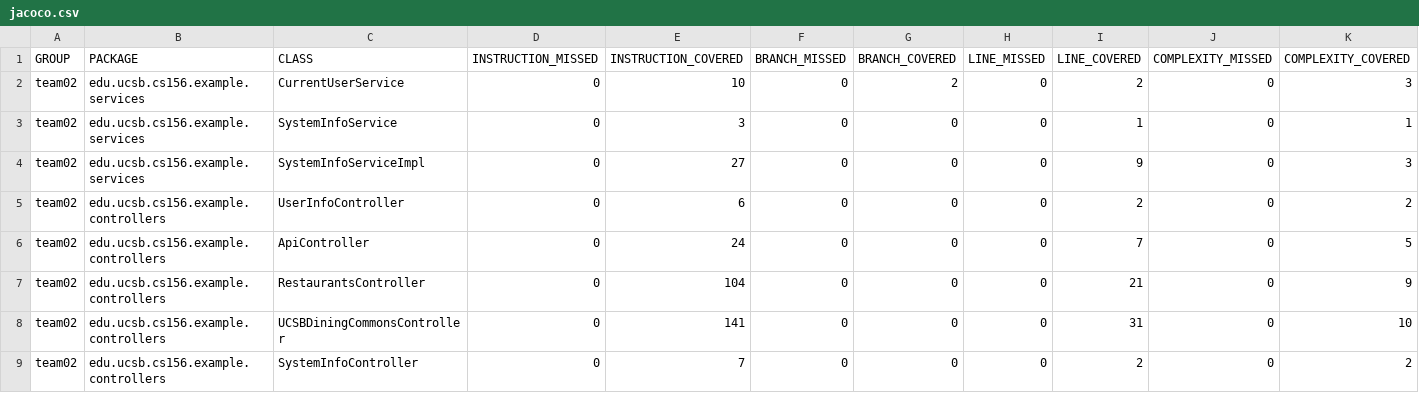
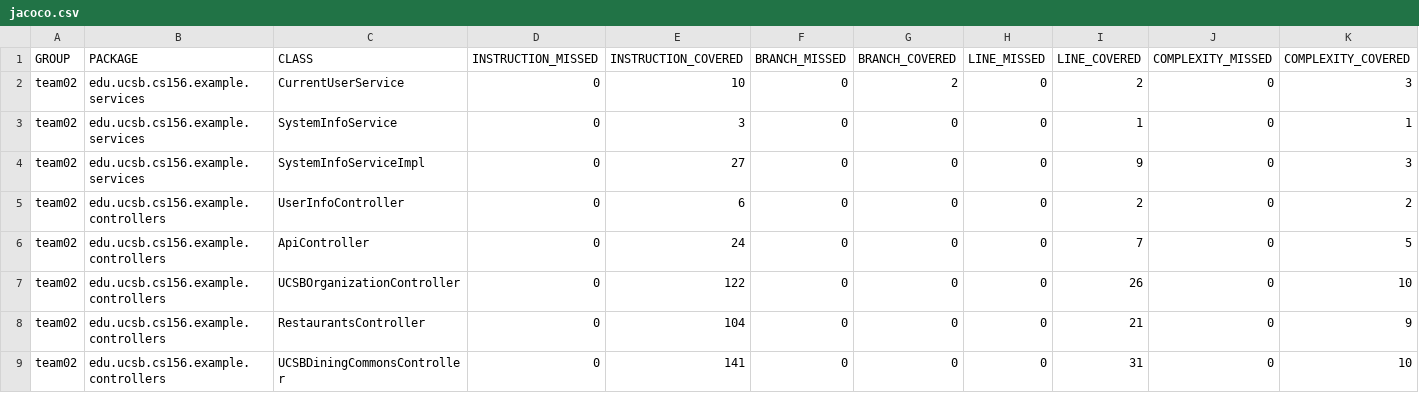
Before and after one commit to ucsb-cs156-f24/team02-f24-15, a CSV file: jacoco/jacoco.csv, drawn as a sheet; only a part is shown; the shorter side is filled out with more unchanged rows; rows hold the shown columns only; the diff names each change by its address in the sheet, - before the commit and + after, or states it on an @@ line.

Commit message:
Deploying to gh-pages from @ ucsb-cs156-f24/team02-f24-15@f4d654b995cef8b3b70a8405d779427c3dbe12dc 🚀

```diff
--- a/jacoco/jacoco.csv
+++ b/jacoco/jacoco.csv
+row 7: team02 | edu.ucsb.cs156.example.controllers | UCSBOrganizationController | 0 | 122 | 0 | 0 | 0 | 26 | 0 | 10
```
Also changed, not shown: 7 other files.
